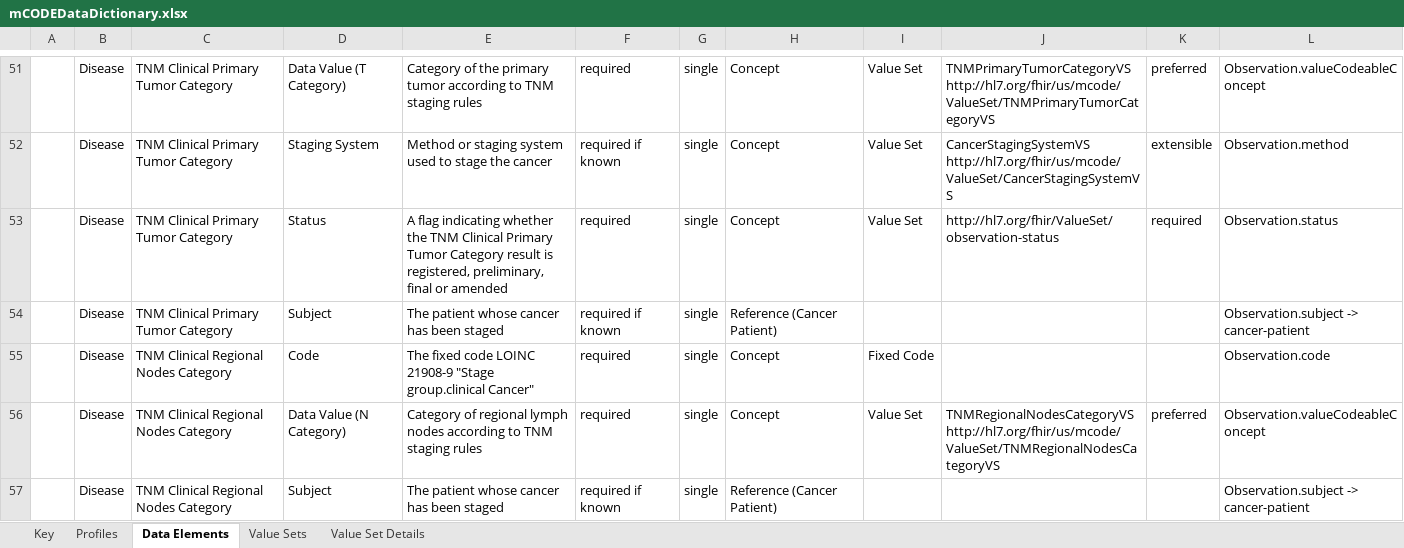
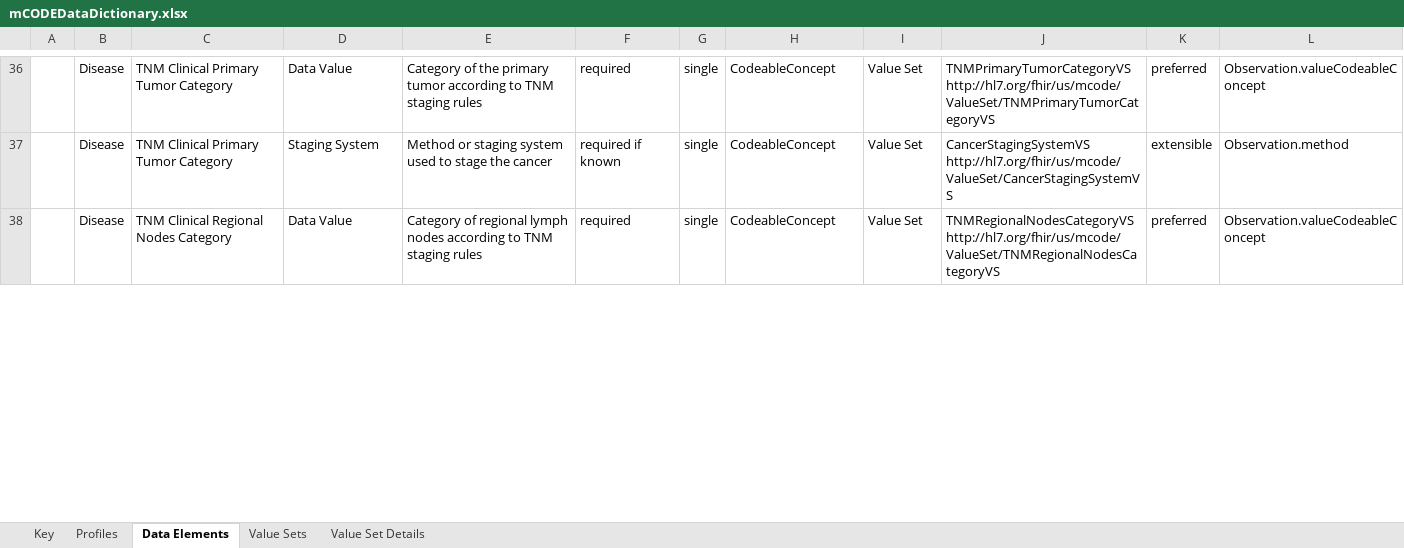
Before and after one commit to standardhealth/fsh-mcode, an Excel workbook: ig-data/input/images/mCODEDataDictionary.xlsx, sheet Data Elements, drawn as a sheet; only a part is shown, gaps mark what is left out; values as stored, in another font and other column widths than the file's, no cell formats; table styles not drawn; removed rows and columns are numbered as before the commit, all else as after; the diff covers the shown part only; the diff names each change by its address in the sheet, - before the commit and + after, or states it on an @@ line.

Commit message:
Changes to data dictionary
A significant number of changes after proofreading the data elements tab. (1) Removed Patient/Subject, Status, fixed code elements (consistent with the way the DD was presented in 0.9.1), (2) Added Laterality element that missing in several places, (3) Rechecked FHIR R4 paths, (4) Corrected optionality of Genetic Variant components. In addition, I added definitions for the Genetic Variant components so they show up in the IG.

```diff
--- a/ig-data/input/images/mCODEDataDictionary.xlsx (sheet Data Elements)
+++ b/ig-data/input/images/mCODEDataDictionary.xlsx (sheet Data Elements)
-D36: Data Value (T Category)
+D36: Data Value
-H36:H37: Concept
+H36:H37: CodeableConcept
-row 53:  | Disease | TNM Clinical Primary Tumor Category | Status | A flag indicating whether the TNM Clinical Primary Tumor Category result is registered, preliminary, final or amended | required | single | Concept | Value Set | http://hl7.org/fhir/ValueSet/observation-status | required | Observation.status
-row 54:  | Disease | TNM Clinical Primary Tumor Category | Subject | The patient whose cancer has been staged | required if known | single | Reference (Cancer Patient) |  |  |  | Observation.subject -> cancer-patient
-row 55:  | Disease | TNM Clinical Regional Nodes Category | Code | The fixed code LOINC 21908-9 "Stage group.clinical Cancer" | required | single | Concept | Fixed Code |  |  | Observation.code
-D38: Data Value (N Category)
+D38: Data Value
-H38: Concept
+H38: CodeableConcept
-row 57:  | Disease | TNM Clinical Regional Nodes Category | Subject | The patient whose cancer has been staged | required if known | single | Reference (Cancer Patient) |  |  |  | Observation.subject -> cancer-patient
```
Also changed, not shown: 10 added rows, 56 removed rows and 135 edited cells elsewhere in this sheet, sheet Key, cell formats, 2 other files.
